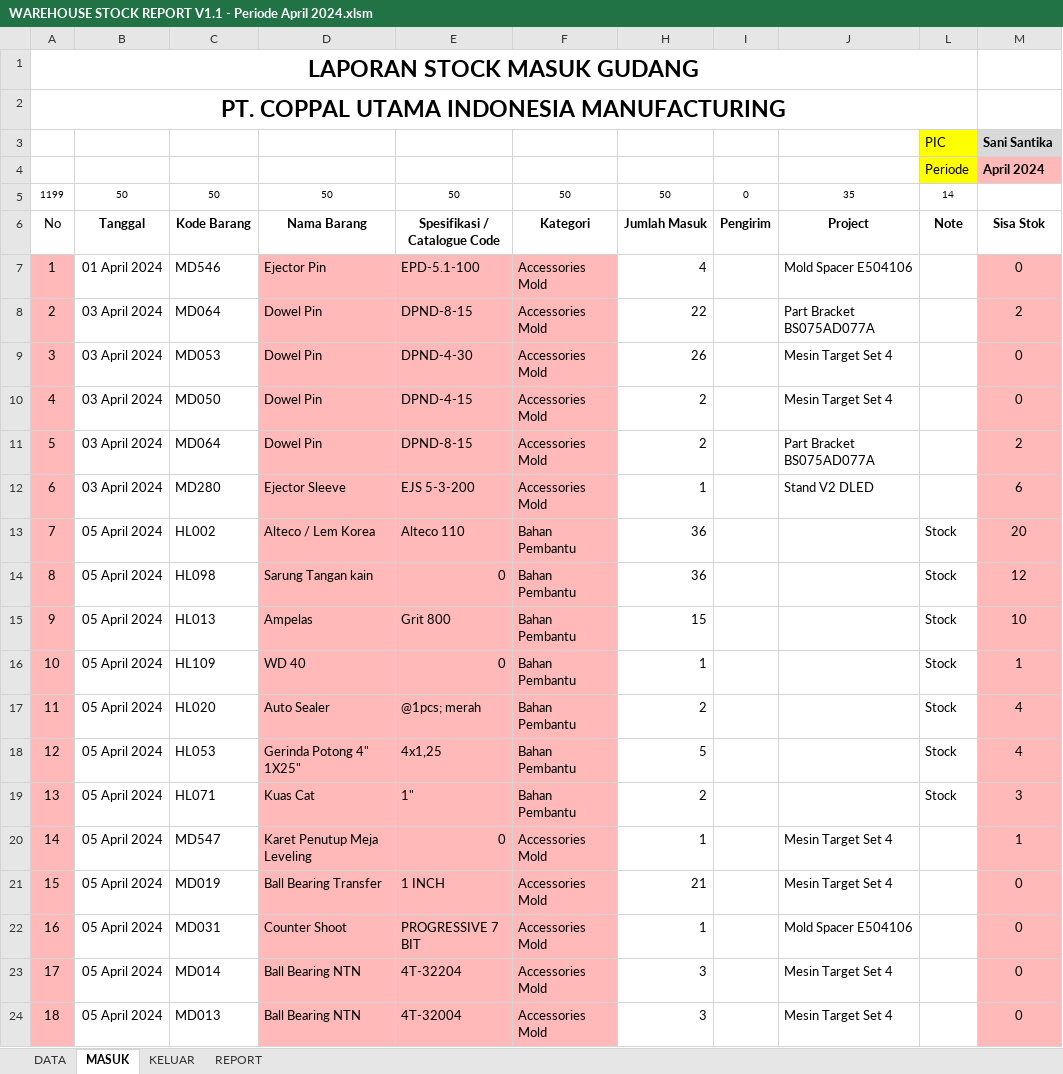
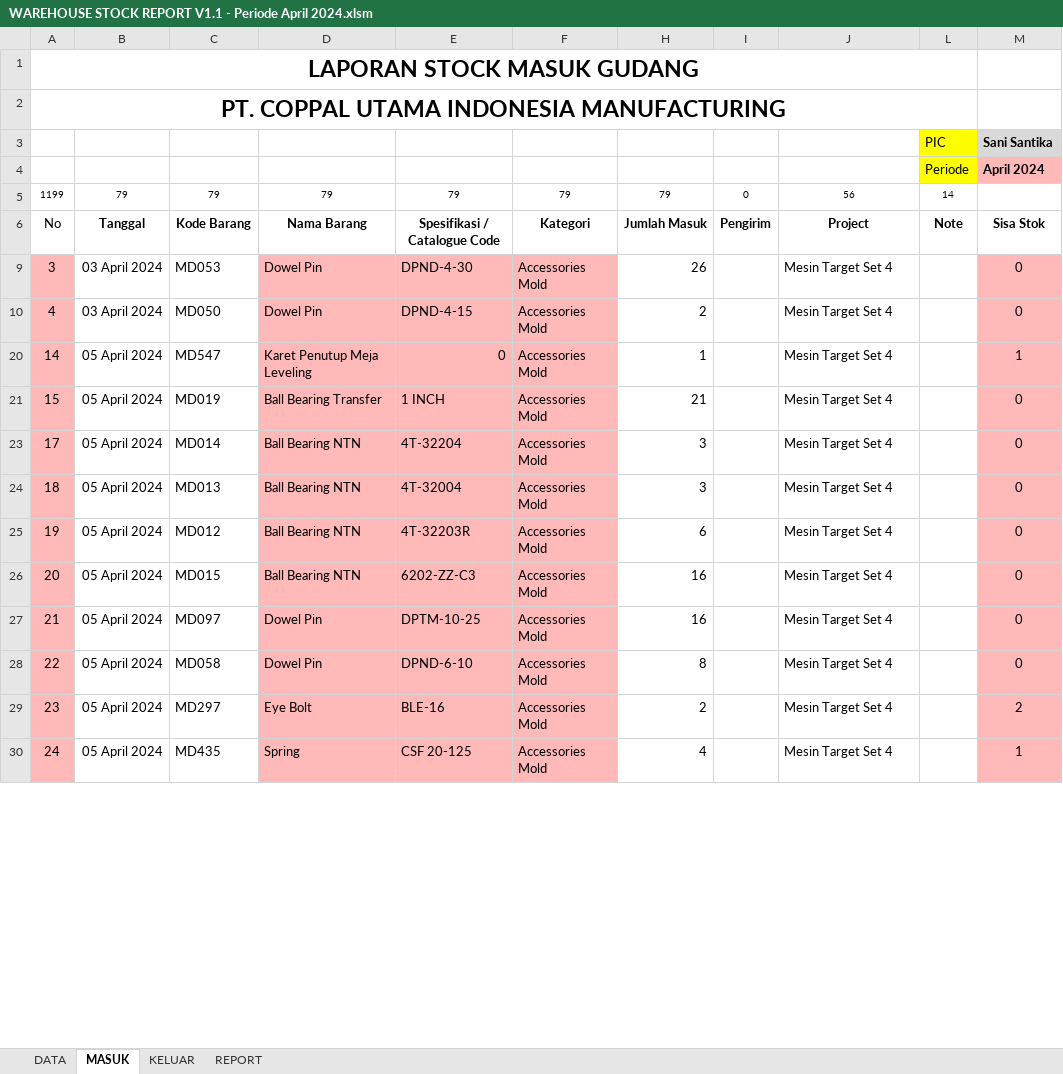
Before and after one commit to hendigo/warehouse-report, an Excel workbook: WAREHOUSE STOCK REPORT V1.1 - Periode April 2024.xlsm, sheet MASUK, drawn as a sheet; only a part is shown; the shorter side is filled out with more unchanged rows; values as stored, in another font and other column widths than the file's, no borders; charts and pictures and table styles not drawn; the diff covers the shown part only; the diff names each change by its address in the sheet, - before the commit and + after, or states it on an @@ line.

Commit message:
Updated, versi sebelum stock opname

```diff
--- a/WAREHOUSE STOCK REPORT V1.1 - Periode April 2024.xlsm (sheet MASUK)
+++ b/WAREHOUSE STOCK REPORT V1.1 - Periode April 2024.xlsm (sheet MASUK)
-B5: 50
+B5: 79
-C5: 50
+C5: 79
-D5: 50
+D5: 79
-E5: 50
+E5: 79
-F5: 50
+F5: 79
-H5: 50
+H5: 79
-J5: 35
+J5: 56
@@ row 7 hidden: 1 | 01 April 2024 | MD546 | Ejector Pin | EPD-5.1-100 | Accessories Mold | 4 |  | Mold Spacer E504106 |  | 0 @@
@@ row 8 hidden: 2 | 03 April 2024 | MD064 | Dowel Pin | DPND-8-15 | Accessories Mold | 22 |  | Part Bracket BS075AD077A |  | 2 @@
@@ row 11 hidden: 5 | 03 April 2024 | MD064 | Dowel Pin | DPND-8-15 | Accessories Mold | 2 |  | Part Bracket BS075AD077A |  | 2 @@
@@ row 12 hidden: 6 | 03 April 2024 | MD280 | Ejector Sleeve | EJS 5-3-200 | Accessories Mold | 1 |  | Stand V2 DLED |  | 6 @@
@@ row 13 hidden: 7 | 05 April 2024 | HL002 | Alteco / Lem Korea | Alteco 110 | Bahan Pembantu | 36 |  |  | Stock | 20 @@
@@ row 14 hidden: 8 | 05 April 2024 | HL098 | Sarung Tangan kain | 0 | Bahan Pembantu | 36 |  |  | Stock | 12 @@
@@ row 15 hidden: 9 | 05 April 2024 | HL013 | Ampelas | Grit 800 | Bahan Pembantu | 15 |  |  | Stock | 10 @@
@@ row 16 hidden: 10 | 05 April 2024 | HL109 | WD 40 | 0 | Bahan Pembantu | 1 |  |  | Stock | 1 @@
@@ row 17 hidden: 11 | 05 April 2024 | HL020 | Auto Sealer | @1pcs; merah | Bahan Pembantu | 2 |  |  | Stock | 4 @@
@@ row 18 hidden: 12 | 05 April 2024 | HL053 | Gerinda Potong 4" 1X25" | 4x1,25 | Bahan Pembantu | 5 |  |  | Stock | 4 @@
@@ row 19 hidden: 13 | 05 April 2024 | HL071 | Kuas Cat | 1" | Bahan Pembantu | 2 |  |  | Stock | 3 @@
@@ row 22 hidden: 16 | 05 April 2024 | MD031 | Counter Shoot | PROGRESSIVE 7 BIT | Accessories Mold | 1 |  | Mold Spacer E504106 |  | 0 @@
```
Also changed, not shown: 34 removed rows, 1122 hidden or unhidden rows and 157 edited cells elsewhere in this sheet, sheet DATA, sheet KELUAR, sheet REPORT, hidden cells, Update 27-04-2024/WAREHOUSE STOCK REPORT V1.1 - Periode Maret 2024_.xlsm.
